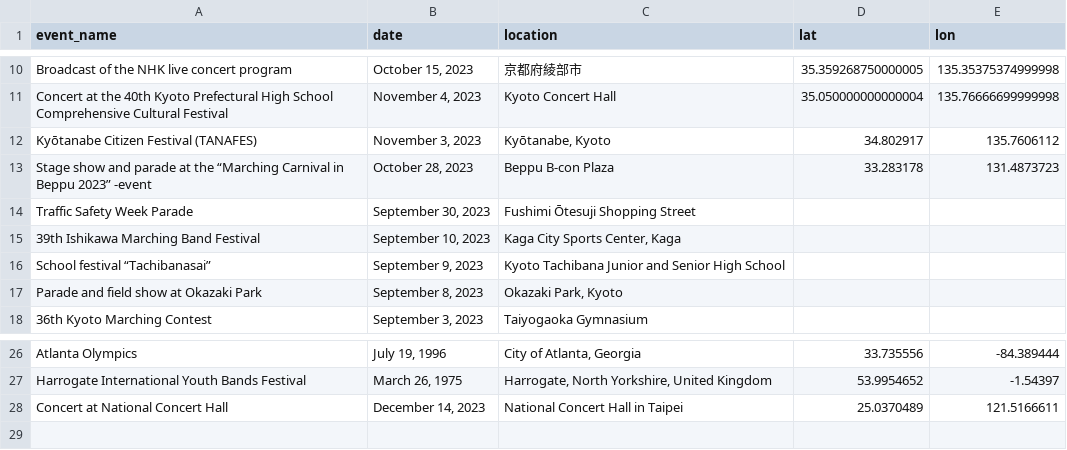
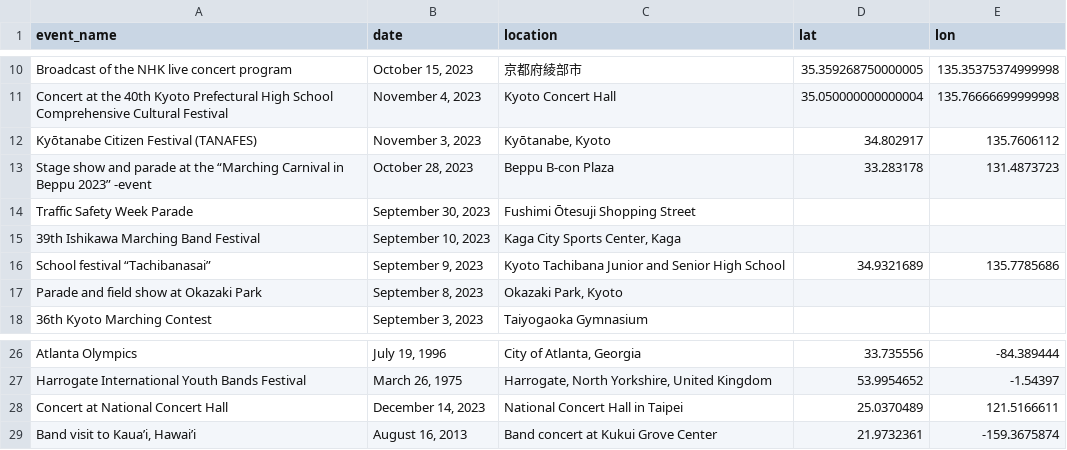
Before and after one commit to tourist-C/kt_map, a CSV file: data.csv, drawn as a sheet; only a part is shown, gaps mark what is left out.

```diff
--- a/data.csv
+++ b/data.csv
@@ -15,3 +15,3 @@ Traffic Safety Week Parade,"September 30, 2023",Fushimi Ōtesuji Shopping Street
 39th Ishikawa Marching Band Festival,"September 10, 2023","Kaga City Sports Center, Kaga",,
-School festival “Tachibanasai”,"September 9, 2023",Kyoto Tachibana Junior and Senior High School,,
+School festival “Tachibanasai”,"September 9, 2023",Kyoto Tachibana Junior and Senior High School,34.9321689,135.7785686
 Parade and field show at Okazaki Park,"September 8, 2023","Okazaki Park, Kyoto",,
@@ -28 +28,2 @@ Harrogate International Youth Bands Festival,"March 26, 1975","Harrogate, North
 Concert at National Concert Hall,"December 14, 2023",National Concert Hall in Taipei,25.0370489,121.5166611
+"Band visit to Kaua’i, Hawai’i","August 16, 2013",Band concert at Kukui Grove Center,21.9732361,-159.3675874
```
Also changed, not shown: 2 other files.
